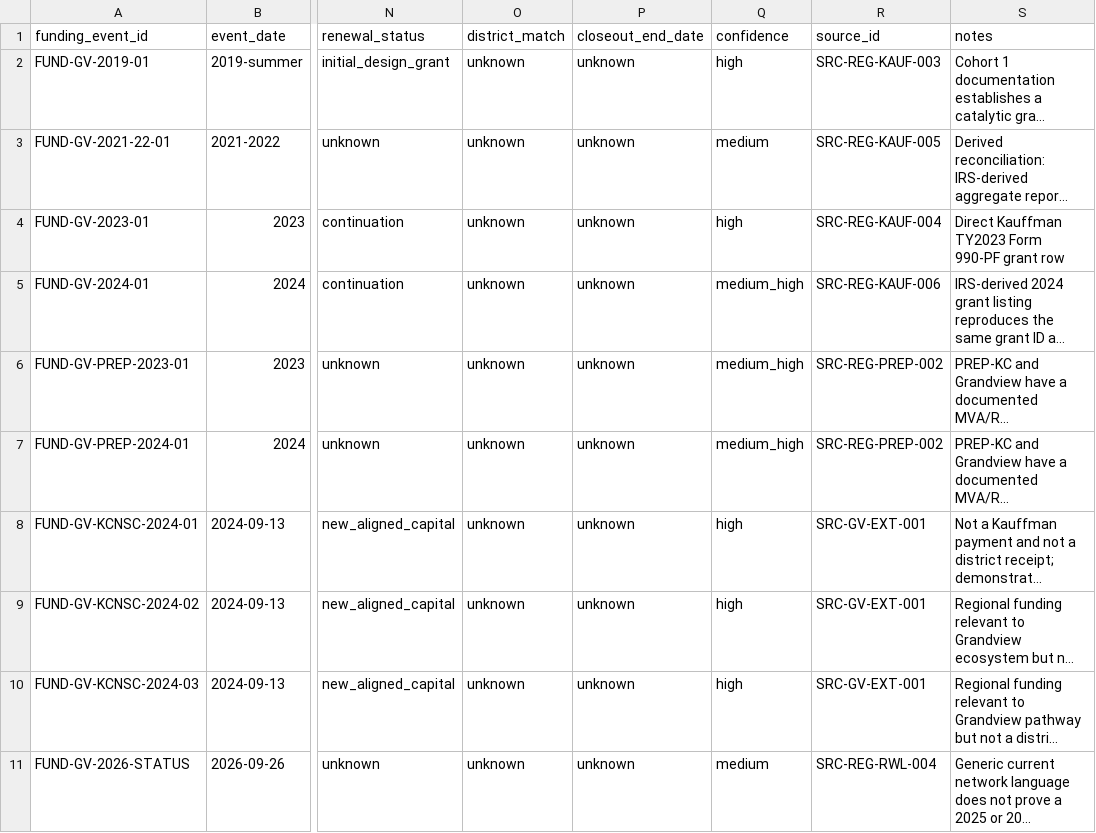
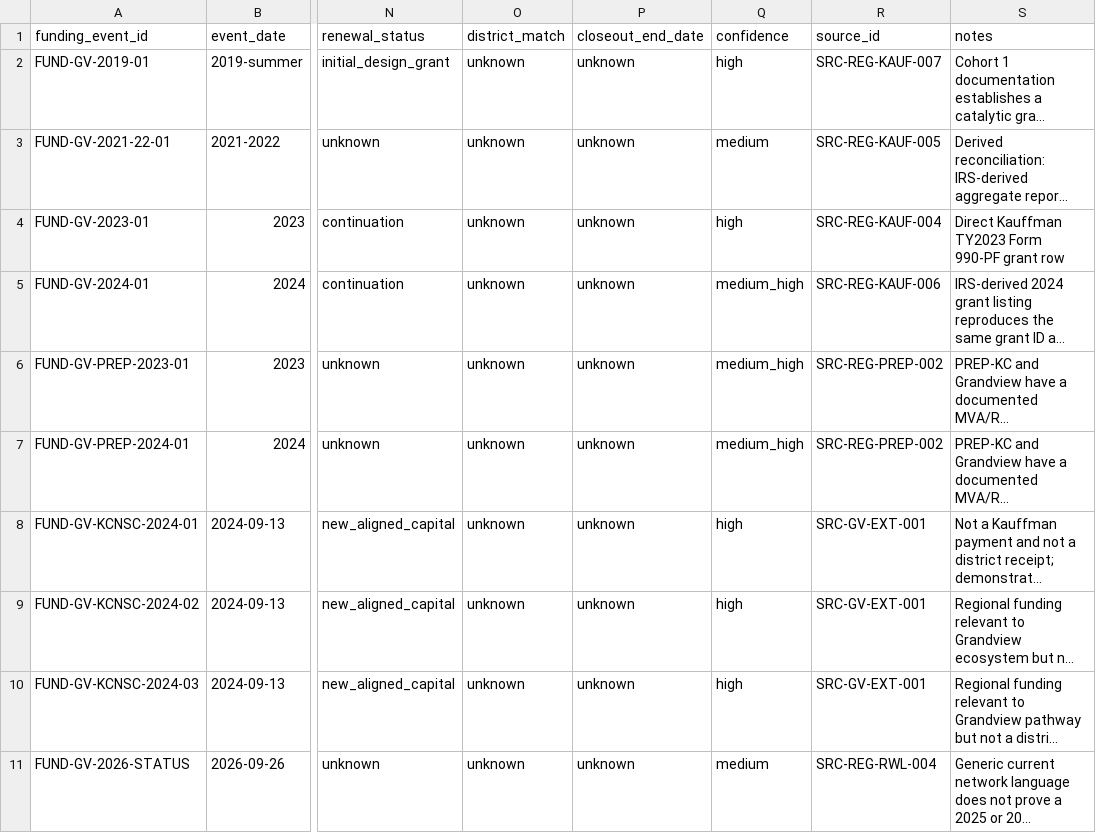
Before and after one commit to admiralorbiter/computational-sketchbook, a CSV file: 2026/2026-09-26-rwl-institutionalization/districts/grandview-c4/finance/grandview_rwl_funding_timeline.csv, drawn as a sheet; only a part is shown, gaps mark what is left out; long unchanged cells end in …; the diff names each change by its address in the sheet, - before the commit and + after, or states it on an @@ line.

Commit message:
Pin 2019 funding event to primary Kauffman cohort map

```diff
--- a/2026/2026-09-26-rwl-institutionalization/districts/grandview-c4/finance/grandview_rwl_funding_timeline.csv
+++ b/2026/2026-09-26-rwl-institutionalization/districts/grandview-c4/finance/grandview_rwl_funding_timeline.csv
-R2 (source_id): SRC-REG-KAUF-003
+R2 (source_id): SRC-REG-KAUF-007
```
